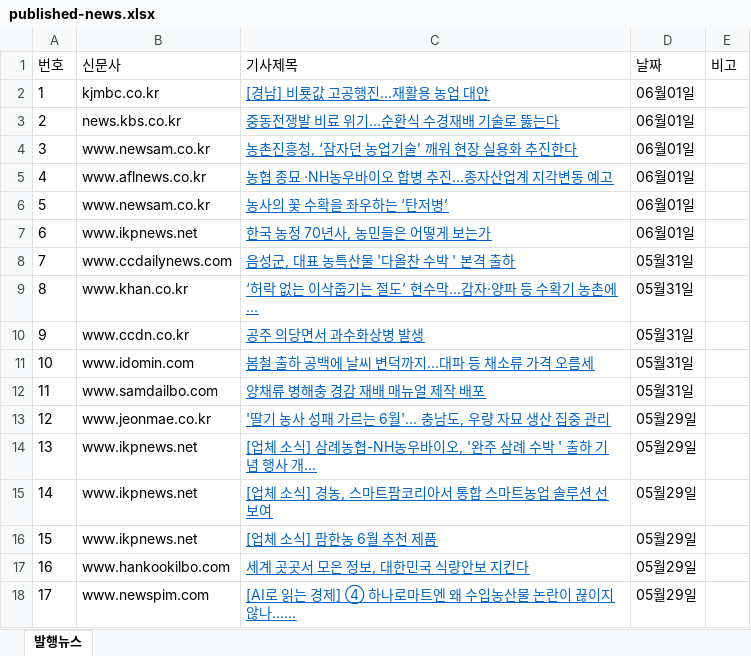
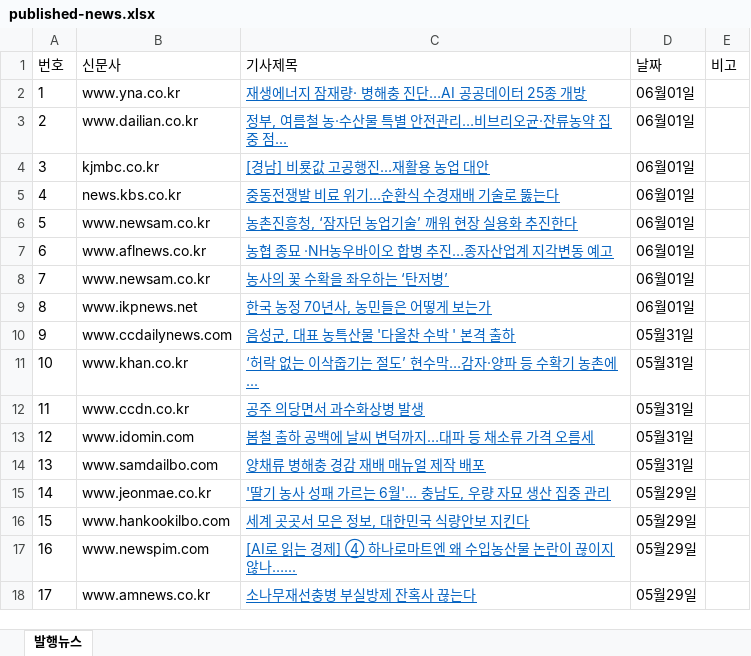
Before and after one commit to leeshelijah-spec/leeshelijah-spec.github.io, an Excel workbook: assets/published-news.xlsx, sheet 발행뉴스, drawn as a sheet; only a part is shown; the shorter side is filled out with more unchanged rows; values as stored, in another font and other column widths than the file's, no borders; removed rows and columns are numbered as before the commit, all else as after; the diff names each change by its address in the sheet, - before the commit and + after, or states it on an @@ line.

Commit message:
Publish dashboard snapshot 2026-06-01 15:55

```diff
--- a/assets/published-news.xlsx (sheet 발행뉴스)
+++ b/assets/published-news.xlsx (sheet 발행뉴스)
+row 2: 1 | www.yna.co.kr | 재생에너지 잠재량· 병해충 진단…AI 공공데이터 25종 개방 | 06월01일
+row 3: 2 | www.dailian.co.kr | 정부, 여름철 농·수산물 특별 안전관리…비브리오균·잔류농약 집중 점... | 06월01일
@@ column A (번호) renumbered from row 4 down @@
-row 14: 13 | www.ikpnews.net | [업체 소식] 삼례농협-NH농우바이오, '완주 삼례 수박 ' 출하 기념 행사 개... | 05월29일
-row 15: 14 | www.ikpnews.net | [업체 소식] 경농, 스마트팜코리아서 통합 스마트농업 솔루션 선보여 | 05월29일
-row 16: 15 | www.ikpnews.net | [업체 소식] 팜한농 6월 추천 제품 | 05월29일
```
Also changed, not shown: 2 other files.
